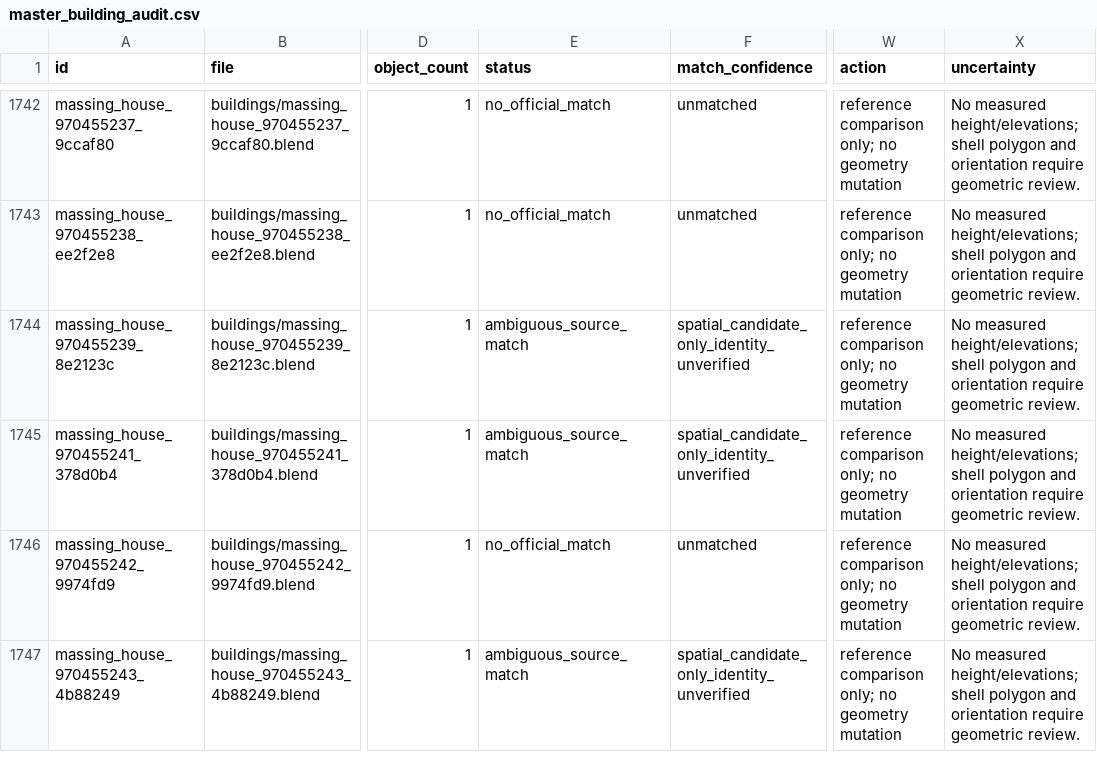
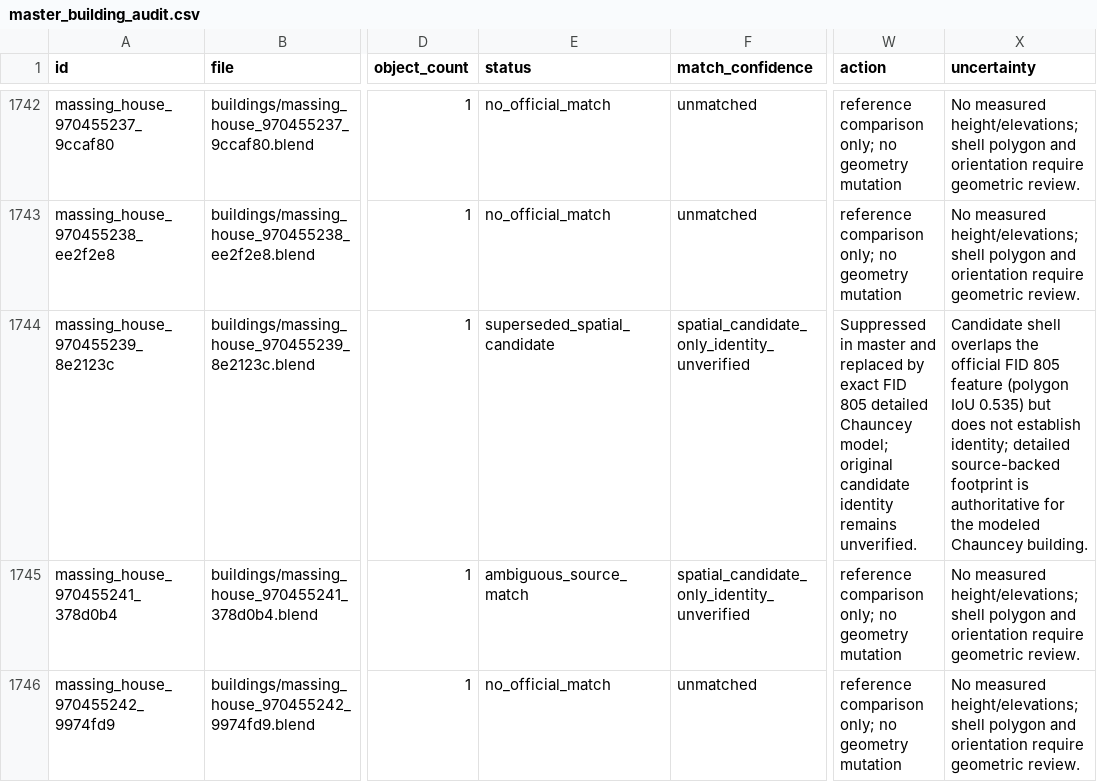
Before and after one commit to TobinPalmer/PurdueBlender, a CSV file: audit/master_building_audit.csv, drawn as a sheet; only a part is shown, gaps mark what is left out; the shorter side is filled out with more unchanged rows; the diff covers the shown part only; the diff names each change by its address in the sheet, - before the commit and + after, or states it on an @@ line.

Commit message:
Integrate Chauncey Cooperative detailed model

```diff
--- a/audit/master_building_audit.csv
+++ b/audit/master_building_audit.csv
-E1744 (status): ambiguous_source_match
+E1744 (status): superseded_spatial_candidate
-W1744 (action): reference comparison only; no geometry mutation
+W1744 (action): Suppressed in master and replaced by exact FID 805 detailed Chauncey model; original candidate identity remains unverified.
-X1744 (uncertainty): No measured height/elevations; shell polygon and orientation require geometric review.
+X1744 (uncertainty): Candidate shell overlaps the official FID 805 feature (polygon IoU 0.535) but does not establish identity; detailed source-backed footprint is authoritative for the modeled Chauncey building.
```
Also changed, not shown: 1 added row elsewhere in this file, 27 other files.
